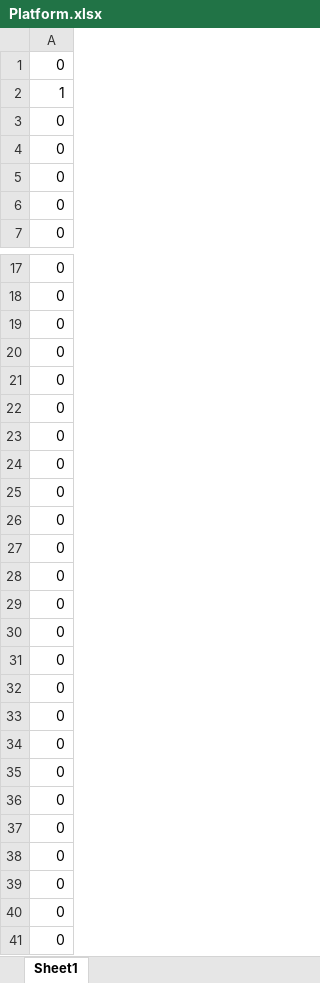
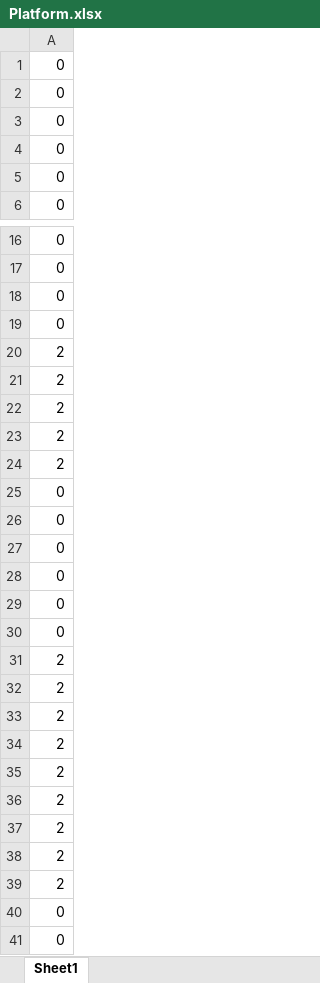
Before and after one commit to ita0124/GameProject, an Excel workbook: ActionGame-リファクタリング-/Data/CSV/Stage/Platform.xlsx, sheet Sheet1, drawn as a sheet; only a part is shown, gaps mark what is left out; the shorter side is filled out with more unchanged rows; values as stored, in another font and other column widths than the file's, no borders; the diff covers the shown part only; the diff names each change by its address in the sheet, - before the commit and + after, or states it on an @@ line.

```diff
--- a/ActionGame-リファクタリング-/Data/CSV/Stage/Platform.xlsx (sheet Sheet1)
+++ b/ActionGame-リファクタリング-/Data/CSV/Stage/Platform.xlsx (sheet Sheet1)
-row 2: 1
+row 64: 1
+row 20: 2
+row 21: 2
+row 22: 2
+row 23: 2
+row 24: 2
-row 55: 0
+row 25: 0
-row 56: 0
+row 26: 0
-row 57: 0
+row 27: 0
-row 58: 0
+row 28: 0
-row 59: 0
+row 29: 0
-row 60: 0
+row 30: 0
+row 31: 2
+row 32: 2
+row 33: 2
+row 34: 2
+row 35: 2
+row 36: 2
+row 37: 2
+row 38: 2
+row 39: 2
```
Also changed, not shown: 5 added rows, 19 removed rows, 1 moved row and 9 edited cells elsewhere in this sheet, ActionGame-リファクタリング-/Data/CSV/Stage/Stage.xlsx, 21 other files.
